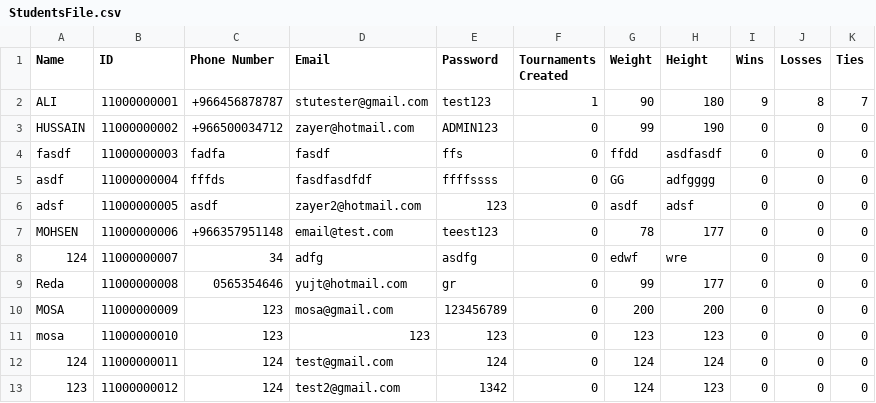
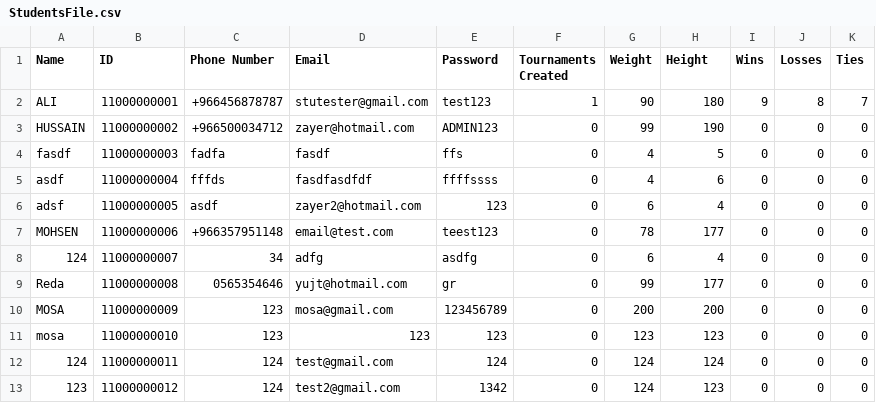
Before and after one commit to MossyVortex/TournamentManager, a CSV file: src/StudentsFile.csv, drawn as a sheet.

```diff
--- a/src/StudentsFile.csv
+++ b/src/StudentsFile.csv
@@ -3,7 +3,7 @@ ALI,11000000001,+966456878787,stutester@gmail.com,test123,1,90,180,9,8,7
 HUSSAIN,11000000002,+966500034712,zayer@hotmail.com,ADMIN123,0,99,190,0,0,0
-fasdf,11000000003,fadfa,fasdf,ffs,0,ffdd,asdfasdf,0,0,0
-asdf,11000000004,fffds,fasdfasdfdf,ffffssss,0,GG,adfgggg,0,0,0
-adsf,11000000005,asdf,zayer2@hotmail.com,123,0,asdf,adsf,0,0,0
+fasdf,11000000003,fadfa,fasdf,ffs,0,4,5,0,0,0
+asdf,11000000004,fffds,fasdfasdfdf,ffffssss,0,4,6,0,0,0
+adsf,11000000005,asdf,zayer2@hotmail.com,123,0,6,4,0,0,0
 MOHSEN,11000000006,+966357951148,email@test.com,teest123,0,78,177,0,0,0
-124,11000000007,34,adfg,asdfg,0,edwf,wre,0,0,0
+124,11000000007,34,adfg,asdfg,0,6,4,0,0,0
 Reda,11000000008,0565354646,yujt@hotmail.com,gr,0,99,177,0,0,0
```
Also changed, not shown: out/production/TournamentManager/StudentsFile.csv, 9 other files.
